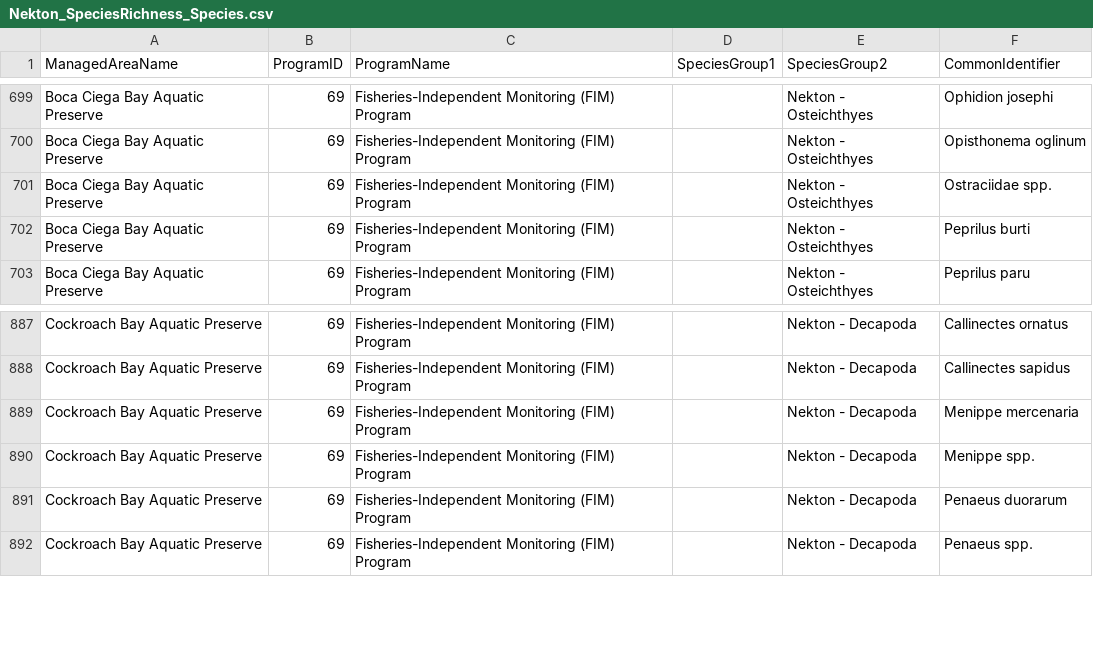
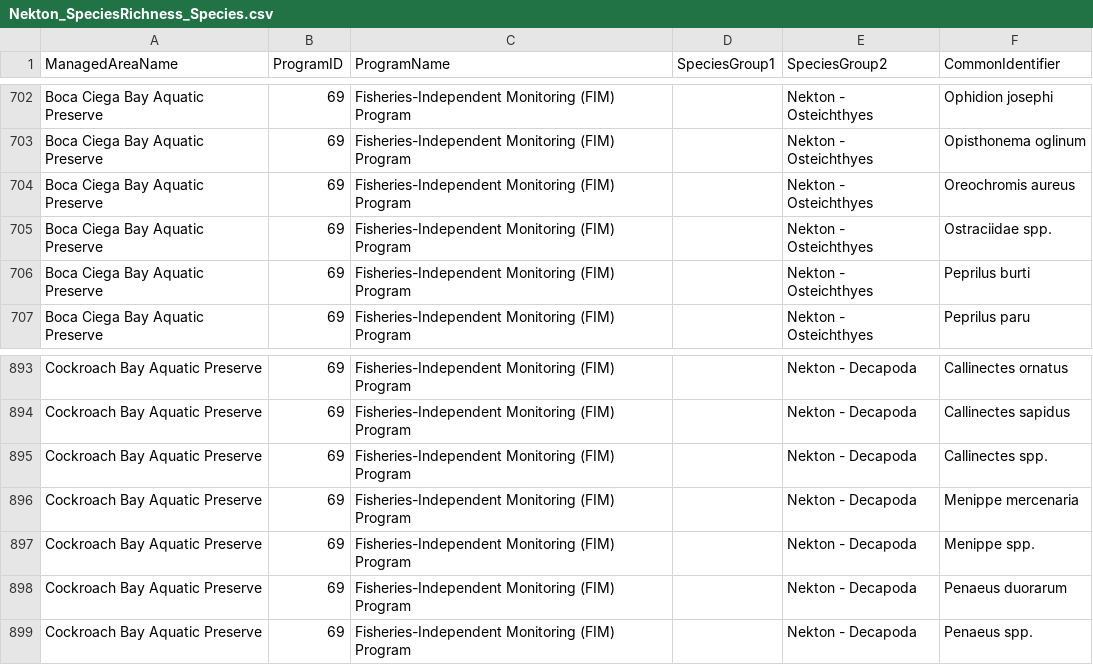
Before and after one commit to FloridaSEACAR/SEACAR_Trend_Analyses, a CSV file: Nekton/output/Nekton_SpeciesRichness_Species.csv, drawn as a sheet; only a part is shown, gaps mark what is left out; the diff covers the shown part only.

Commit message:
updated Nekton analyses - 10-06-2025

```diff
--- a/Nekton/output/Nekton_SpeciesRichness_Species.csv
+++ b/Nekton/output/Nekton_SpeciesRichness_Species.csv
@@ -700,2 +703,3 @@ Boca Ciega Bay Aquatic Preserve,69,Fisheries-Independent Monitoring (FIM) Progra
 Boca Ciega Bay Aquatic Preserve,69,Fisheries-Independent Monitoring (FIM) Program,,Nekton - Osteichthyes,Opisthonema oglinum
+Boca Ciega Bay Aquatic Preserve,69,Fisheries-Independent Monitoring (FIM) Program,,Nekton - Osteichthyes,Oreochromis aureus
 Boca Ciega Bay Aquatic Preserve,69,Fisheries-Independent Monitoring (FIM) Program,,Nekton - Osteichthyes,Ostraciidae spp.
@@ -888,2 +894,3 @@ Cockroach Bay Aquatic Preserve,69,Fisheries-Independent Monitoring (FIM) Program
 Cockroach Bay Aquatic Preserve,69,Fisheries-Independent Monitoring (FIM) Program,,Nekton - Decapoda,Callinectes sapidus
+Cockroach Bay Aquatic Preserve,69,Fisheries-Independent Monitoring (FIM) Program,,Nekton - Decapoda,Callinectes spp.
 Cockroach Bay Aquatic Preserve,69,Fisheries-Independent Monitoring (FIM) Program,,Nekton - Decapoda,Menippe mercenaria
```
Also changed, not shown: 8 added rows elsewhere in this file, 33 other files.
